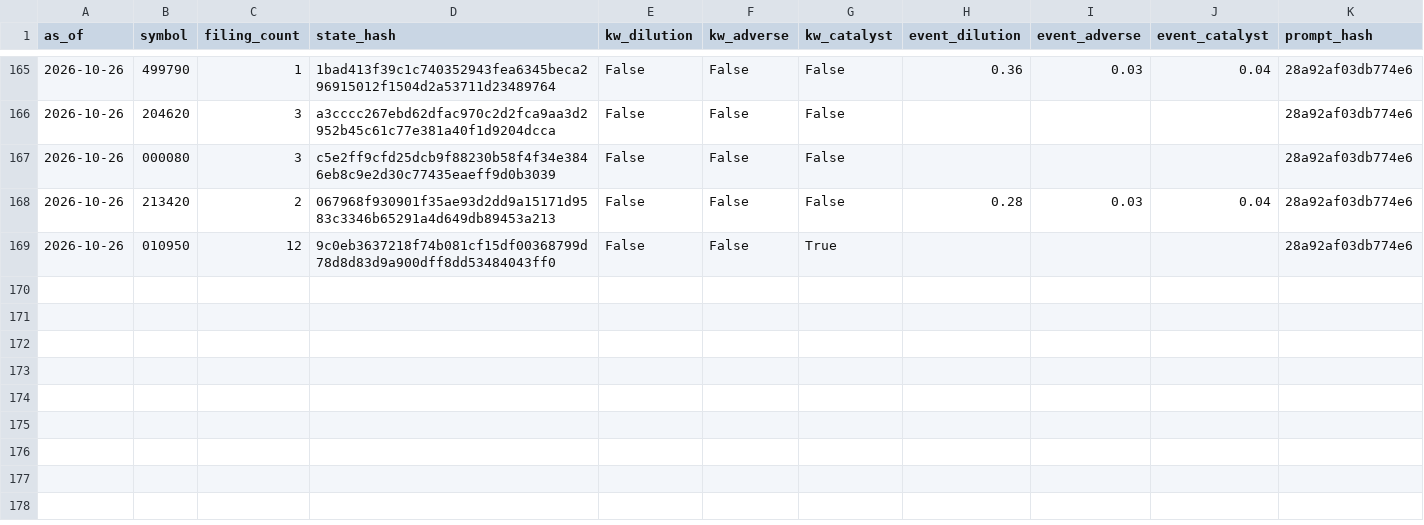
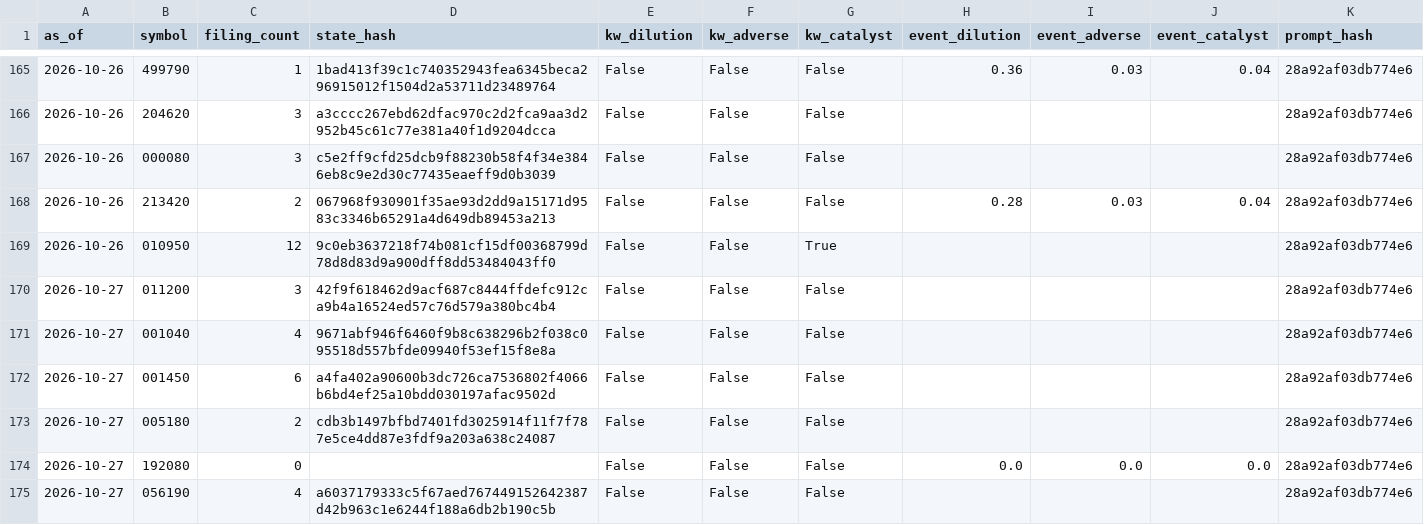
Before and after one commit to LEOSONG727/kis-foreign-flow-report, a CSV file: data/jev_event_live.csv, drawn as a sheet; only a part is shown, gaps mark what is left out; rows hold the shown columns only; the diff covers the shown part only; the diff names each change by its address in the sheet, - before the commit and + after, or states it on an @@ line.

```diff
--- a/data/jev_event_live.csv
+++ b/data/jev_event_live.csv
+row 170: 2026-10-27 | 011200 | 3 | 42f9f618462d9acf687c8444ffdefc912ca9b4a16524ed57c76d579a380bc4b4 | False | False | False |  |  |  | 28a92af03db774e6
+row 171: 2026-10-27 | 001040 | 4 | 9671abf946f6460f9b8c638296b2f038c095518d557bfde09940f53ef15f8e8a | False | False | False |  |  |  | 28a92af03db774e6
+row 172: 2026-10-27 | 001450 | 6 | a4fa402a90600b3dc726ca7536802f4066b6bd4ef25a10bdd030197afac9502d | False | False | False |  |  |  | 28a92af03db774e6
+row 173: 2026-10-27 | 005180 | 2 | cdb3b1497bfbd7401fd3025914f11f7f787e5ce4dd87e3fdf9a203a638c24087 | False | False | False |  |  |  | 28a92af03db774e6
+row 174: 2026-10-27 | 192080 | 0 |  | False | False | False | 0.0 | 0.0 | 0.0 | 28a92af03db774e6
+row 175: 2026-10-27 | 056190 | 4 | a6037179333c5f67aed767449152642387d42b963c1e6244f188a6db2b190c5b | False | False | False |  |  |  | 28a92af03db774e6
```
Also changed, not shown: 6 added rows elsewhere in this file, data/jev_experiment.csv, data/ml_shadow_snapshots.csv, 23 other files.
